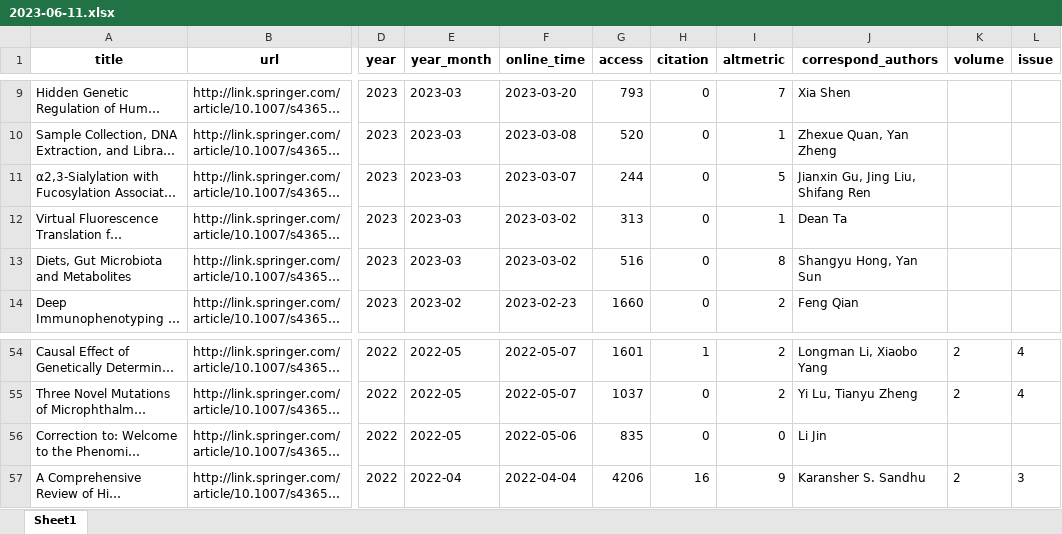
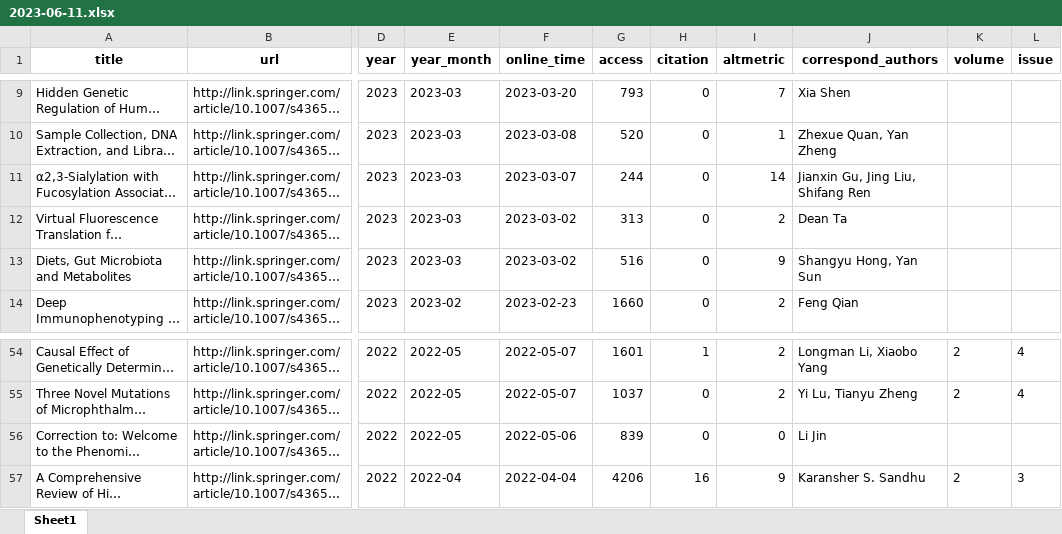
Before and after one commit to Wqing35/phenomics, an Excel workbook: weekly_online_paper_metrices/output/2023-06-11.xlsx, sheet Sheet1, drawn as a sheet; only a part is shown, gaps mark what is left out; long unchanged cells end in …; values as stored, in another font and other column widths than the file's, no borders; the diff names each change by its address in the sheet, - before the commit and + after, or states it on an @@ line.

```diff
--- a/weekly_online_paper_metrices/output/2023-06-11.xlsx (sheet Sheet1)
+++ b/weekly_online_paper_metrices/output/2023-06-11.xlsx (sheet Sheet1)
-I11 (altmetric): 5
+I11 (altmetric): 14
-I12 (altmetric): 1
+I12 (altmetric): 2
-I13 (altmetric): 8
+I13 (altmetric): 9
-G56 (access): 835
+G56 (access): 839
```
Also changed, not shown: 6 other files.
